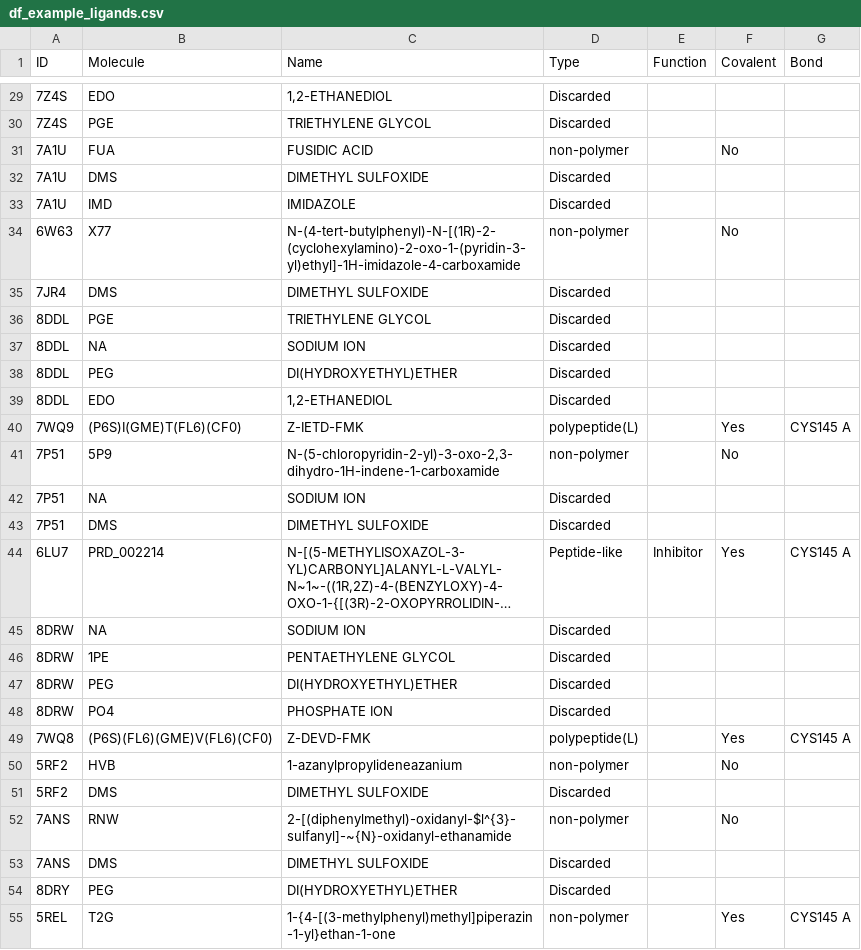
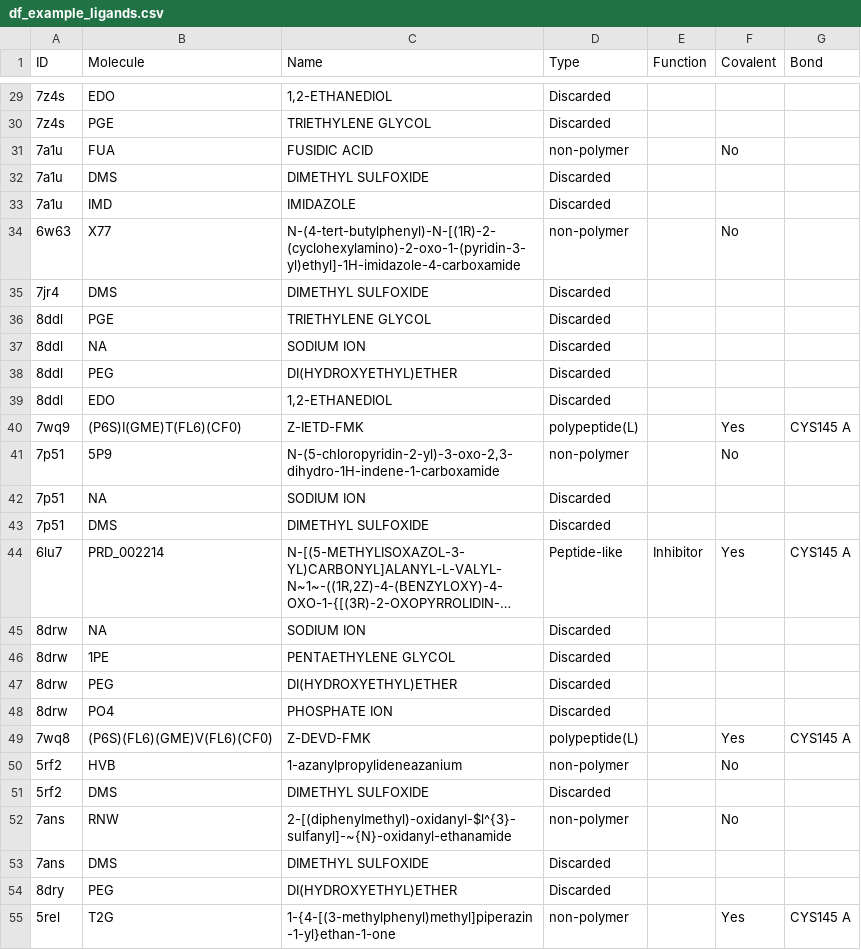
Before and after one commit to URV-cheminformatics/PDB-CAT, a CSV file: example/df_example_ligands.csv, drawn as a sheet; only a part is shown, gaps mark what is left out; long unchanged cells end in …; the diff covers the shown part only; the diff names each change by its address in the sheet, - before the commit and + after, or states it on an @@ line.

```diff
--- a/example/df_example_ligands.csv
+++ b/example/df_example_ligands.csv
-A29:A30 (ID): 7Z4S
+A29:A30 (ID): 7z4s
-A31:A33 (ID): 7A1U
+A31:A33 (ID): 7a1u
-A34 (ID): 6W63
+A34 (ID): 6w63
-A35 (ID): 7JR4
+A35 (ID): 7jr4
-A36:A39 (ID): 8DDL
+A36:A39 (ID): 8ddl
-A40 (ID): 7WQ9
+A40 (ID): 7wq9
-A41:A43 (ID): 7P51
+A41:A43 (ID): 7p51
-A44 (ID): 6LU7
+A44 (ID): 6lu7
-A45:A48 (ID): 8DRW
+A45:A48 (ID): 8drw
-A49 (ID): 7WQ8
+A49 (ID): 7wq8
-A50:A51 (ID): 5RF2
+A50:A51 (ID): 5rf2
-A52:A53 (ID): 7ANS
+A52:A53 (ID): 7ans
-A54 (ID): 8DRY
+A54 (ID): 8dry
-A55 (ID): 5REL
+A55 (ID): 5rel
```
Also changed, not shown: 58 edited cells elsewhere in this file, example/df_example.csv, 6 other files.
